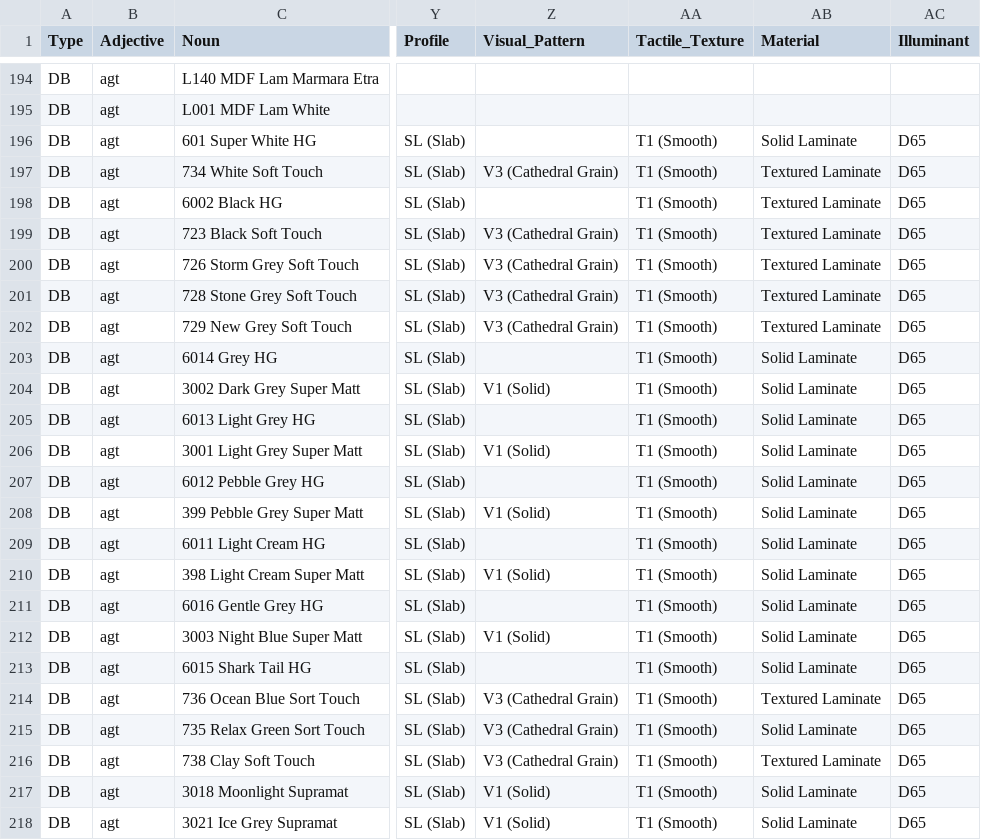
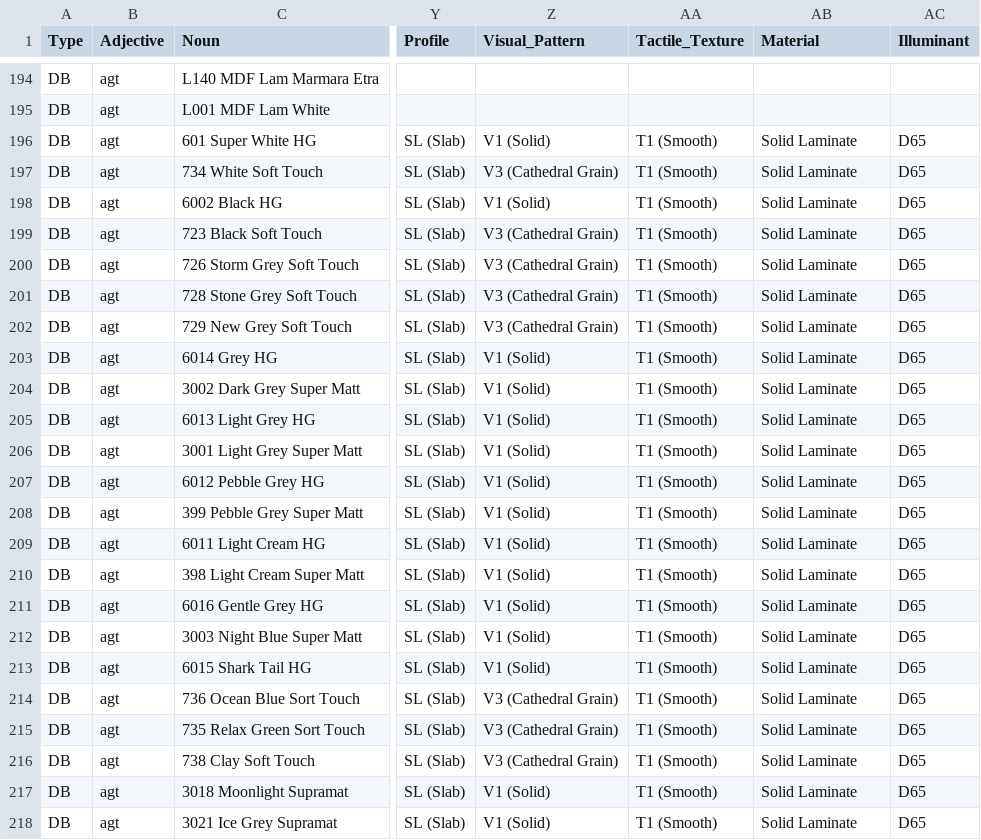
Before and after one commit to HC-SAMI/colorsamificator, a CSV file: data/agt.csv, drawn as a sheet; only a part is shown, gaps mark what is left out; the diff covers the shown part only; the diff names each change by its address in the sheet, - before the commit and + after, or states it on an @@ line.

```diff
--- a/data/agt.csv
+++ b/data/agt.csv
-Z196 (Visual_Pattern): (empty)
+Z196 (Visual_Pattern): V1 (Solid)
-AB197:AB202 (Material): Textured Laminate
+AB197:AB202 (Material): Solid Laminate
-Z198 (Visual_Pattern): (empty)
+Z198 (Visual_Pattern): V1 (Solid)
-Z203 (Visual_Pattern): (empty)
+Z203 (Visual_Pattern): V1 (Solid)
-Z205 (Visual_Pattern): (empty)
+Z205 (Visual_Pattern): V1 (Solid)
-Z207 (Visual_Pattern): (empty)
+Z207 (Visual_Pattern): V1 (Solid)
-Z209 (Visual_Pattern): (empty)
+Z209 (Visual_Pattern): V1 (Solid)
-Z211 (Visual_Pattern): (empty)
+Z211 (Visual_Pattern): V1 (Solid)
-Z213 (Visual_Pattern): (empty)
+Z213 (Visual_Pattern): V1 (Solid)
-AB214 (Material): Textured Laminate
+AB214 (Material): Solid Laminate
-AB216 (Material): Textured Laminate
+AB216 (Material): Solid Laminate
```
Also changed, not shown: 37 edited cells elsewhere in this file.
